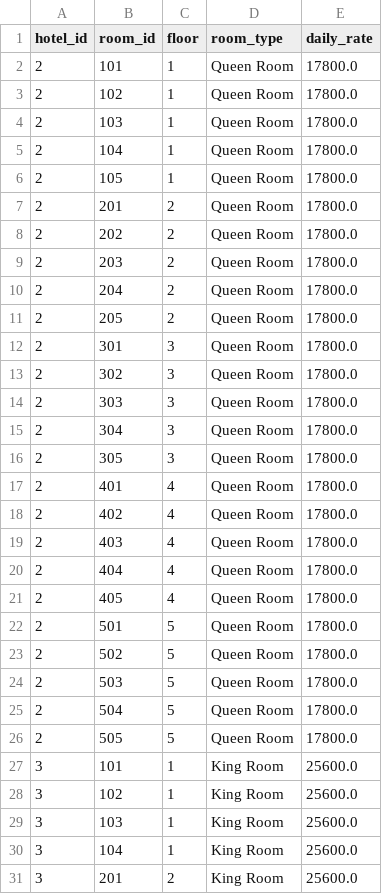
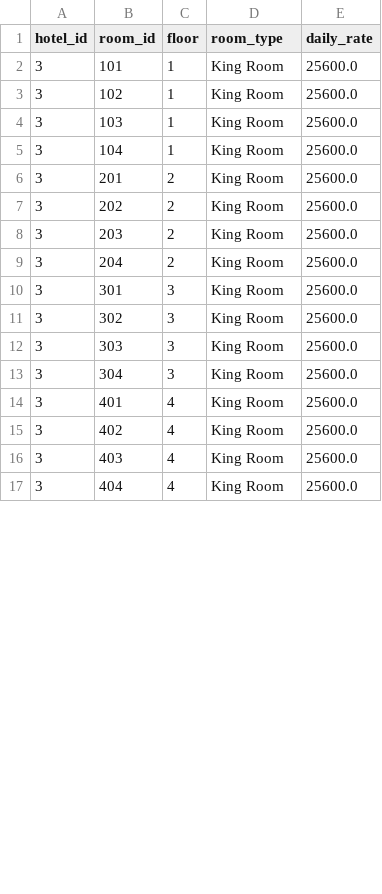
Before and after one commit to JhonatanJGAmaral/room-booking-app-facens, a CSV file: infrastructure/database/rooms.csv, drawn as a sheet; only a part is shown; the shorter side is filled out with more unchanged rows; the diff covers the shown part only.

```diff
--- a/infrastructure/database/rooms.csv
+++ b/infrastructure/database/rooms.csv
@@ -1,27 +1,2 @@
 hotel_id,room_id,floor,room_type,daily_rate
-2,101,1,Queen Room,17800.0
-2,102,1,Queen Room,17800.0
-2,103,1,Queen Room,17800.0
-2,104,1,Queen Room,17800.0
-2,105,1,Queen Room,17800.0
-2,201,2,Queen Room,17800.0
-2,202,2,Queen Room,17800.0
-2,203,2,Queen Room,17800.0
-2,204,2,Queen Room,17800.0
-2,205,2,Queen Room,17800.0
-2,301,3,Queen Room,17800.0
-2,302,3,Queen Room,17800.0
-2,303,3,Queen Room,17800.0
-2,304,3,Queen Room,17800.0
-2,305,3,Queen Room,17800.0
-2,401,4,Queen Room,17800.0
-2,402,4,Queen Room,17800.0
-2,403,4,Queen Room,17800.0
-2,404,4,Queen Room,17800.0
-2,405,4,Queen Room,17800.0
-2,501,5,Queen Room,17800.0
-2,502,5,Queen Room,17800.0
-2,503,5,Queen Room,17800.0
-2,504,5,Queen Room,17800.0
-2,505,5,Queen Room,17800.0
 3,101,1,King Room,25600.0
```
Also changed, not shown: 4 added rows, 2 removed rows and 2 edited cells elsewhere in this file, infrastructure/database/hotels.csv, 6 other files.
